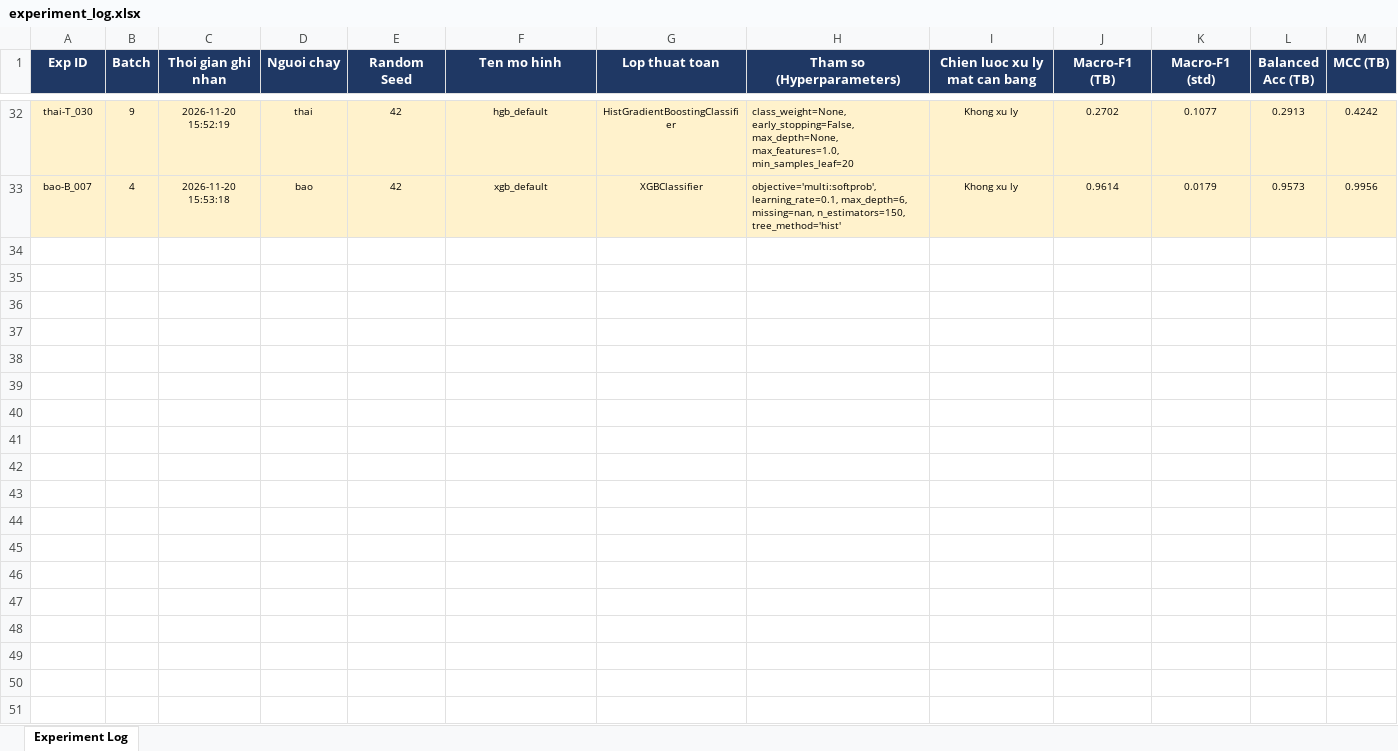
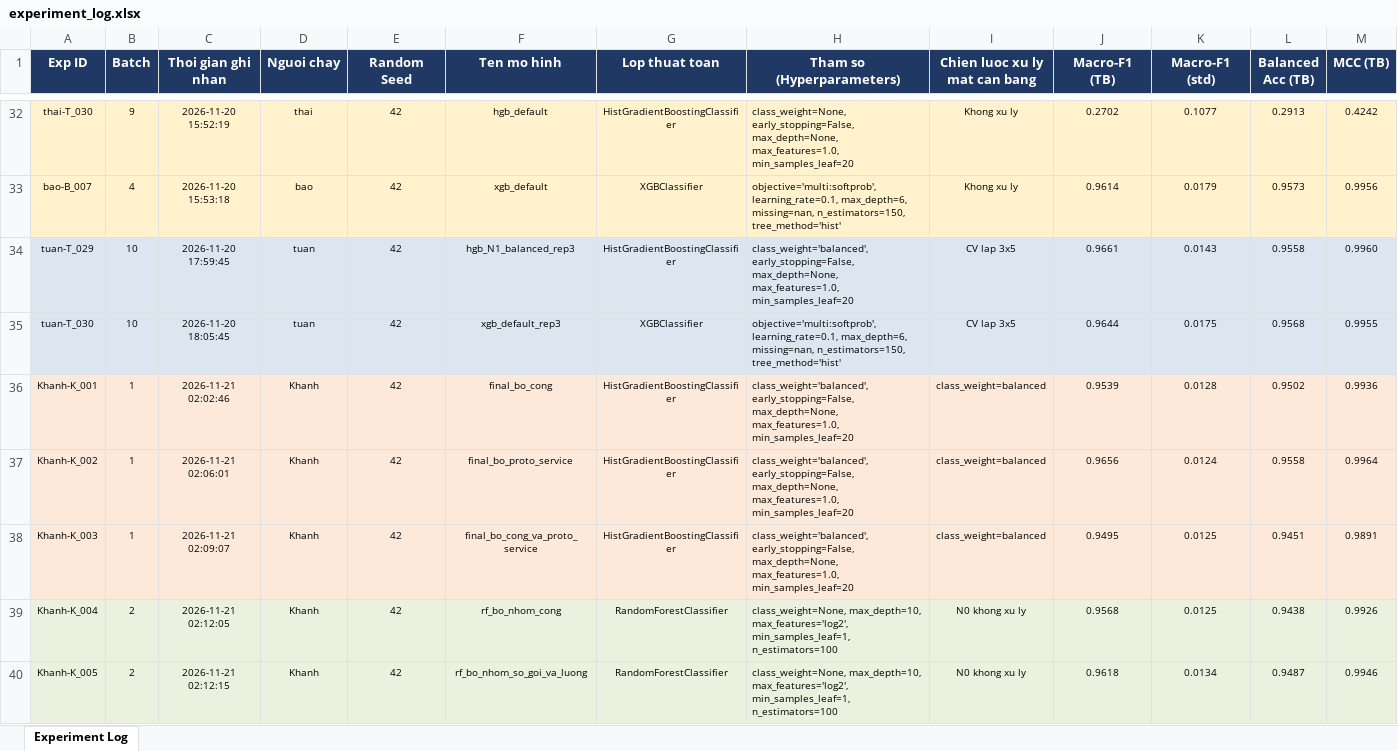
Before and after one commit to PhamNgocTuan-2006/SGU26K2_MayHoc, an Excel workbook: DeTaiCuoiKy_V2/results/logs/experiment_log.xlsx, sheet Experiment Log, drawn as a sheet; only a part is shown, gaps mark what is left out; values as stored, in another font and other column widths than the file's, no borders; rows hold the shown columns only; the diff covers the shown part only; the diff names each change by its address in the sheet, - before the commit and + after, or states it on an @@ line.

Commit message:
cap nhat bang tong hop va nhat ky Excel sau khi them thi nghiem

```diff
--- a/DeTaiCuoiKy_V2/results/logs/experiment_log.xlsx (sheet Experiment Log)
+++ b/DeTaiCuoiKy_V2/results/logs/experiment_log.xlsx (sheet Experiment Log)
+row 34: tuan-T_029 | 10 | 2026-11-20 17:59:45 | tuan | 42 | hgb_N1_balanced_rep3 | HistGradientBoostingClassifier | class_weight='balanced', early_stopping=False, max_depth=None, max_features=1.0, min_samples_leaf=20 | CV lap 3x5 | 0.9661 | 0.0143 | 0.9558 | 0.9960
+row 35: tuan-T_030 | 10 | 2026-11-20 18:05:45 | tuan | 42 | xgb_default_rep3 | XGBClassifier | objective='multi:softprob', learning_rate=0.1, max_depth=6, missing=nan, n_estimators=150, tree_method='hist' | CV lap 3x5 | 0.9644 | 0.0175 | 0.9568 | 0.9955
+row 36: Khanh-K_001 | 1 | 2026-11-21 02:02:46 | Khanh | 42 | final_bo_cong | HistGradientBoostingClassifier | class_weight='balanced', early_stopping=False, max_depth=None, max_features=1.0, min_samples_leaf=20 | class_weight=balanced | 0.9539 | 0.0128 | 0.9502 | 0.9936
+row 37: Khanh-K_002 | 1 | 2026-11-21 02:06:01 | Khanh | 42 | final_bo_proto_service | HistGradientBoostingClassifier | class_weight='balanced', early_stopping=False, max_depth=None, max_features=1.0, min_samples_leaf=20 | class_weight=balanced | 0.9656 | 0.0124 | 0.9558 | 0.9964
+row 38: Khanh-K_003 | 1 | 2026-11-21 02:09:07 | Khanh | 42 | final_bo_cong_va_proto_service | HistGradientBoostingClassifier | class_weight='balanced', early_stopping=False, max_depth=None, max_features=1.0, min_samples_leaf=20 | class_weight=balanced | 0.9495 | 0.0125 | 0.9451 | 0.9891
+row 39: Khanh-K_004 | 2 | 2026-11-21 02:12:05 | Khanh | 42 | rf_bo_nhom_cong | RandomForestClassifier | class_weight=None, max_depth=10, max_features='log2', min_samples_leaf=1, n_estimators=100 | N0 khong xu ly | 0.9568 | 0.0125 | 0.9438 | 0.9926
+row 40: Khanh-K_005 | 2 | 2026-11-21 02:12:15 | Khanh | 42 | rf_bo_nhom_so_goi_va_luong | RandomForestClassifier | class_weight=None, max_depth=10, max_features='log2', min_samples_leaf=1, n_estimators=100 | N0 khong xu ly | 0.9618 | 0.0134 | 0.9487 | 0.9946
```
Also changed, not shown: 7 added rows elsewhere in this sheet, 2 other files.
